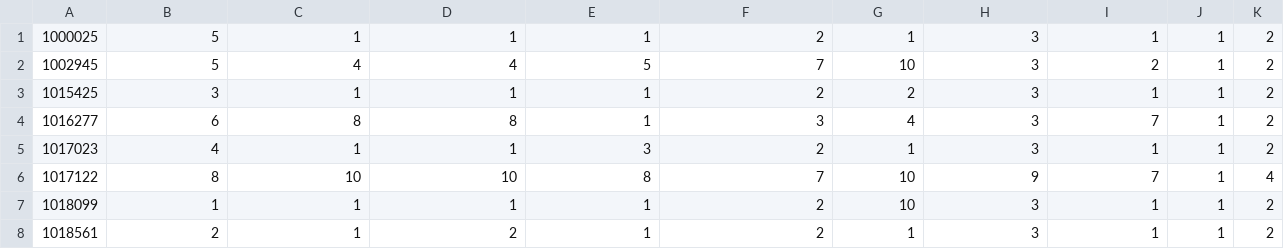
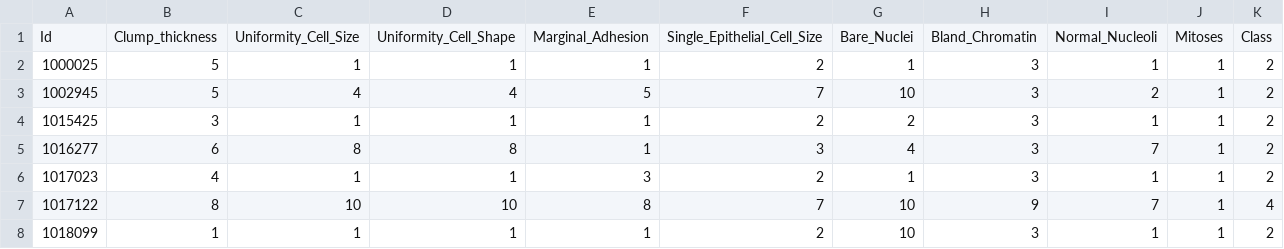
Before and after one commit to DangCao1999/ML-Study, a CSV file: BaiHoc/KNN Classification/BaiTapVnTuan8/breast-cancer-wisconsin-data.csv, drawn as a sheet; only a part is shown; the shorter side is filled out with more unchanged rows.

```diff
--- a/BaiHoc/KNN Classification/BaiTapVnTuan8/breast-cancer-wisconsin-data.csv
+++ b/BaiHoc/KNN Classification/BaiTapVnTuan8/breast-cancer-wisconsin-data.csv
@@ -1 +1,2 @@
+Id,Clump_thickness,Uniformity_Cell_Size,Uniformity_Cell_Shape,Marginal_Adhesion,Single_Epithelial_Cell_Size,Bare_Nuclei,Bland_Chromatin,Normal_Nucleoli,Mitoses,Class
 1000025,5,1,1,1,2,1,3,1,1,2
```
Also changed, not shown: 1 other file.
